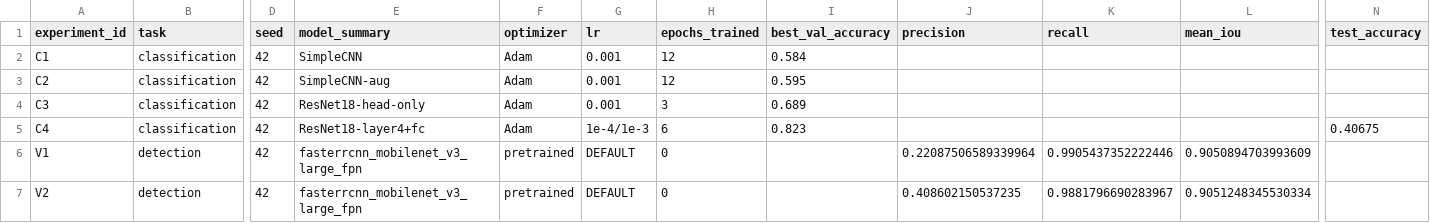
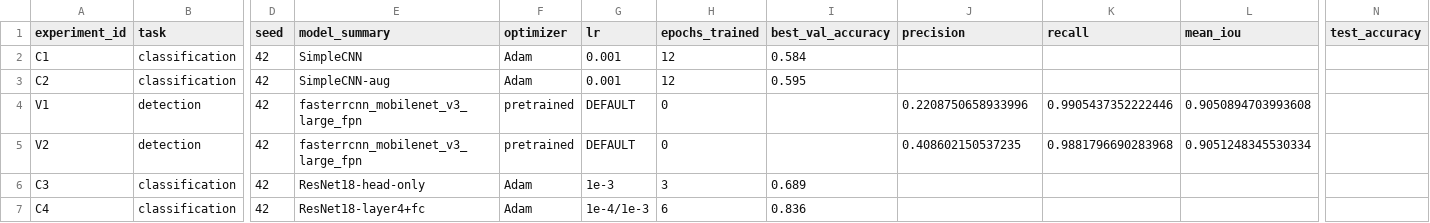
Before and after one commit to petr5092/IAI, a CSV file: homeworks/HW10-11/artifacts/runs.csv, drawn as a sheet; only a part is shown, gaps mark what is left out; removed rows and columns are numbered as before the commit, all else as after; rows hold the shown columns only; the diff names each change by its address in the sheet, - before the commit and + after, or states it on an @@ line.

```diff
--- a/homeworks/HW10-11/artifacts/runs.csv
+++ b/homeworks/HW10-11/artifacts/runs.csv
-row 4: C3 | classification | 42 | ResNet18-head-only | Adam | 0.001 | 3 | 0.689
-row 5: C4 | classification | 42 | ResNet18-layer4+fc | Adam | 1e-4/1e-3 | 6 | 0.823 |  |  |  | 0.40675
-J4 (precision): 0.22087506589339964
+J4 (precision): 0.2208750658933996
-L4 (mean_iou): 0.9050894703993609
+L4 (mean_iou): 0.9050894703993608
-K5 (recall): 0.9881796690283967
+K5 (recall): 0.9881796690283968
+row 6: C3 | classification | 42 | ResNet18-head-only | Adam | 1e-3 | 3 | 0.689
+row 7: C4 | classification | 42 | ResNet18-layer4+fc | Adam | 1e-4/1e-3 | 6 | 0.836
```
Also changed, not shown: 4 other files.
